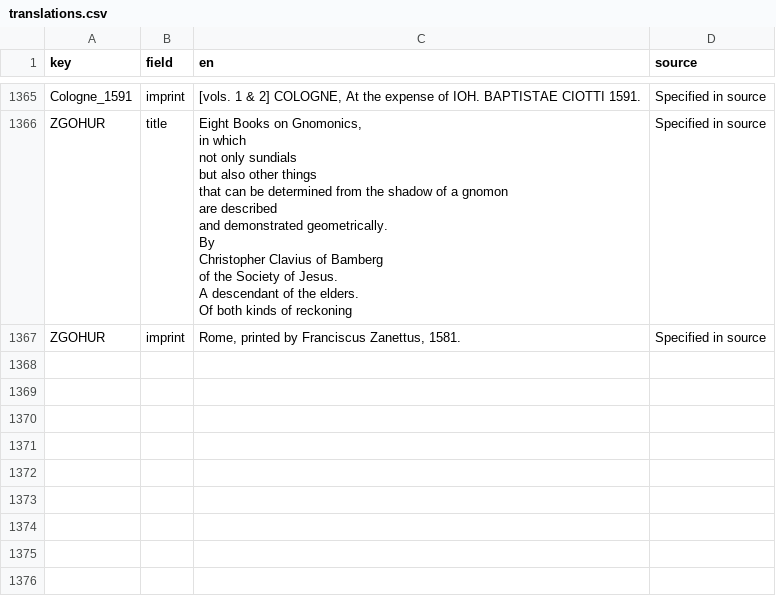
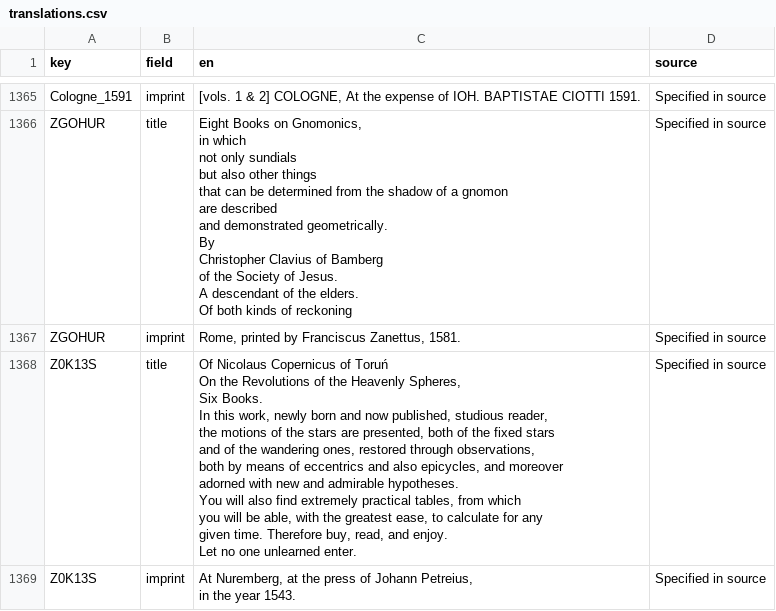
Before and after one commit to Euclides-EM/elements-resource-box, a CSV file: public/docs/translations.csv, drawn as a sheet; only a part is shown, gaps mark what is left out; ↵ is a line break in a cell; the diff names each change by its address in the sheet, - before the commit and + after, or states it on an @@ line.

Commit message:
add "De revolutionibus orbium coelestium"

```diff
--- a/public/docs/translations.csv
+++ b/public/docs/translations.csv
+row 1368: Z0K13S | title | Of Nicolaus Copernicus of Toruń ↵ On the Revolutions of the Heavenly Spheres, ↵ Six Books. ↵ In this work, newly born and now published, studious reader, ↵ the motions of the stars are presented, both of the fixed stars ↵ and of the wandering ones, restored through observations, ↵ both by means of eccentrics and also epicycles, and moreover ↵ adorned with new and admirable hypotheses. ↵ You will also find extremely practical tables, from which ↵ you will be able, with the greatest ease, to calculate for any ↵ given time. Therefore buy, read, and enjoy. ↵ Let no one unlearned enter. | Specified in source
+row 1369: Z0K13S | imprint | At Nuremberg, at the press of Johann Petreius, ↵ in the year 1543. | Specified in source
```
Also changed, not shown: public/docs/corpuses.csv, public/docs/dotted_lines.csv, 3 other files.
